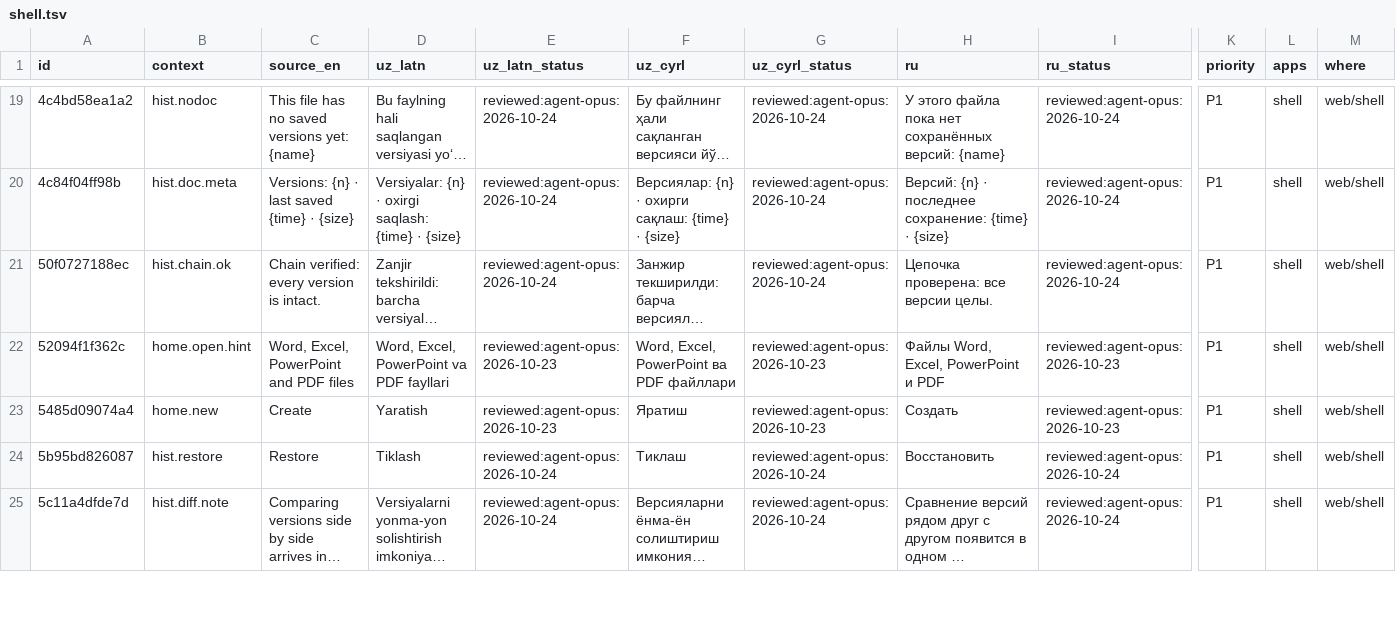
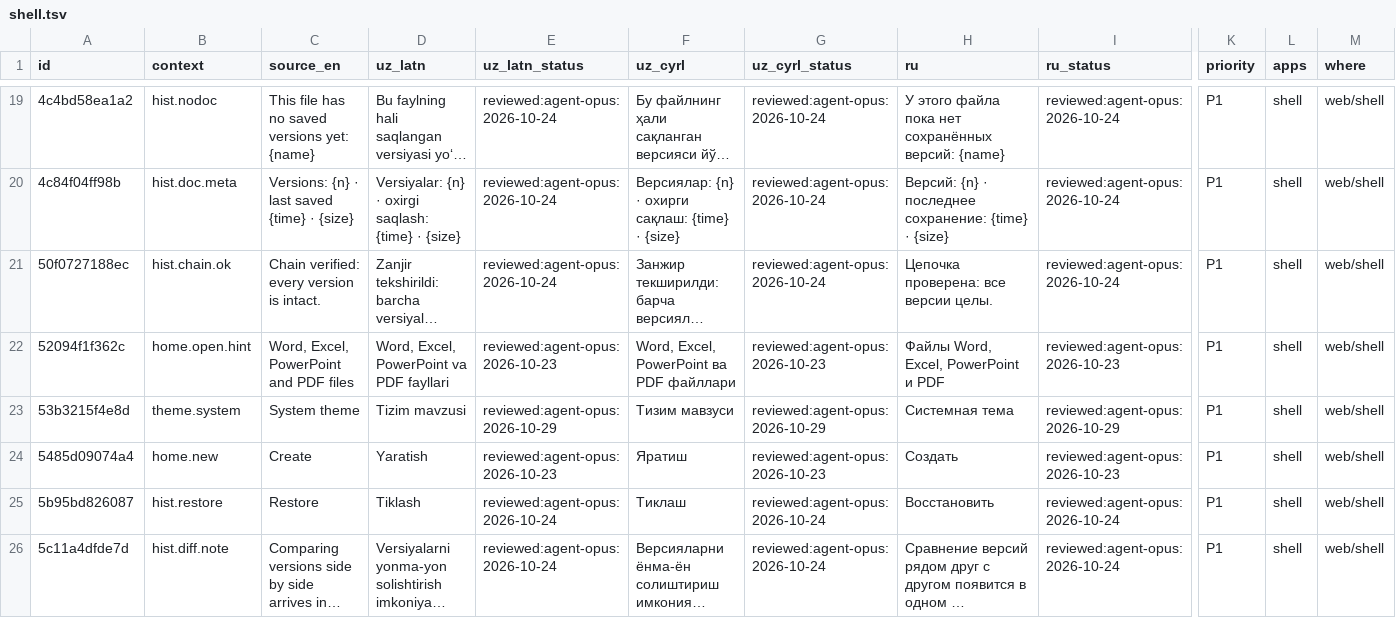
Before and after one commit to bakhodirovxz/Office, a TSV file: i18n/shell.tsv, drawn as a sheet; only a part is shown, gaps mark what is left out; long unchanged cells end in …; rows hold the shown columns only; the diff covers the shown part only; the diff names each change by its address in the sheet, - before the commit and + after, or states it on an @@ line.

Commit message:
Theme: one shared System/Light/Dark setting, set in the shell, applied by each app at start to its own palette
Owner decision 2026-10-29 (docs/phase4/design-system.md, Revised): each app keeps its own look; one global theme
changed in one place.

- suite-core: settings.toml `theme = "system" | "light" | "dark"` (default system), with a test.
- suite-desktop: the page may read and set `theme` (PAGE_SETTINGS), test updated.
- shell: a theme select next to the language; shell.css switches on <html data-theme> (a page without it
  still follows the OS); shell.js applies the setting at once, `system` follows prefers-color-scheme live.
  Desktop: the host keeps it; web: localStorage. Four shell catalog rows (agent-reviewed), two smoke tests.
- apps: wordcraft/0132, gridcraft/0148, deckcraft/0149, pdfcraft/0115 read the shared theme at start
  (office_overlay::shared_theme_code; native only, never in tests) and apply it to their own palette;
  every value wins over the app's saved one, system included. One test per app.
- docs: shared-services.md 6.2, desktop-host.md, design-system.md section 10 (inventory of our additions:
  all already draw with the host app's Tokens and widgets; nothing changed).

```diff
--- a/i18n/shell.tsv
+++ b/i18n/shell.tsv
+row 23: 53b3215f4e8d | theme.system | System theme | Tizim mavzusi | reviewed:agent-opus:2026-10-29 | Тизим мавзуси | reviewed:agent-opus:2026-10-29 | Системная тема | reviewed:agent-opus:2026-10-29 | P1 | shell | web/shell
```
Also changed, not shown: 3 added rows elsewhere in this file, 28 other files.
